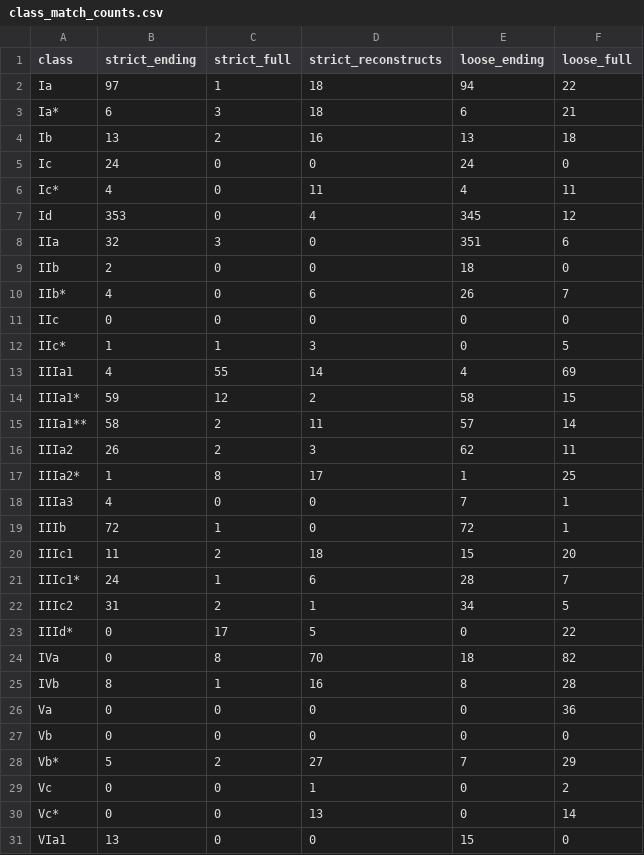
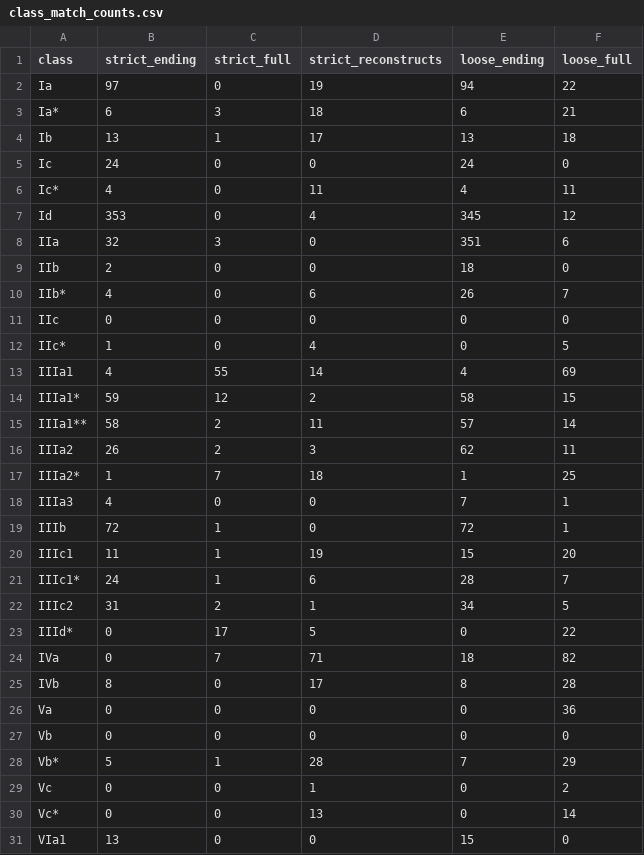
Before and after one commit to CharlieMcVicker/king-recreation, a CSV file: artifacts/reports/class_match_counts.csv, drawn as a sheet; only a part is shown.

```diff
--- a/artifacts/reports/class_match_counts.csv
+++ b/artifacts/reports/class_match_counts.csv
@@ -1,5 +1,5 @@
 class,strict_ending,strict_full,strict_reconstructs,loose_ending,loose_full
-Ia,97,1,18,94,22
+Ia,97,0,19,94,22
 Ia*,6,3,18,6,21
-Ib,13,2,16,13,18
+Ib,13,1,17,13,18
 Ic,24,0,0,24,0
@@ -11,3 +11,3 @@ IIb*,4,0,6,26,7
 IIc,0,0,0,0,0
-IIc*,1,1,3,0,5
+IIc*,1,0,4,0,5
 IIIa1,4,55,14,4,69
@@ -16,6 +16,6 @@ IIIa1**,58,2,11,57,14
 IIIa2,26,2,3,62,11
-IIIa2*,1,8,17,1,25
+IIIa2*,1,7,18,1,25
 IIIa3,4,0,0,7,1
 IIIb,72,1,0,72,1
-IIIc1,11,2,18,15,20
+IIIc1,11,1,19,15,20
 IIIc1*,24,1,6,28,7
@@ -23,7 +23,7 @@ IIIc2,31,2,1,34,5
 IIId*,0,17,5,0,22
-IVa,0,8,70,18,82
-IVb,8,1,16,8,28
+IVa,0,7,71,18,82
+IVb,8,0,17,8,28
 Va,0,0,0,0,36
 Vb,0,0,0,0,0
-Vb*,5,2,27,7,29
+Vb*,5,1,28,7,29
 Vc,0,0,1,0,2
```
Also changed, not shown: artifacts/data/matches.csv, artifacts/data/stem_corpus.csv, 15 other files.
